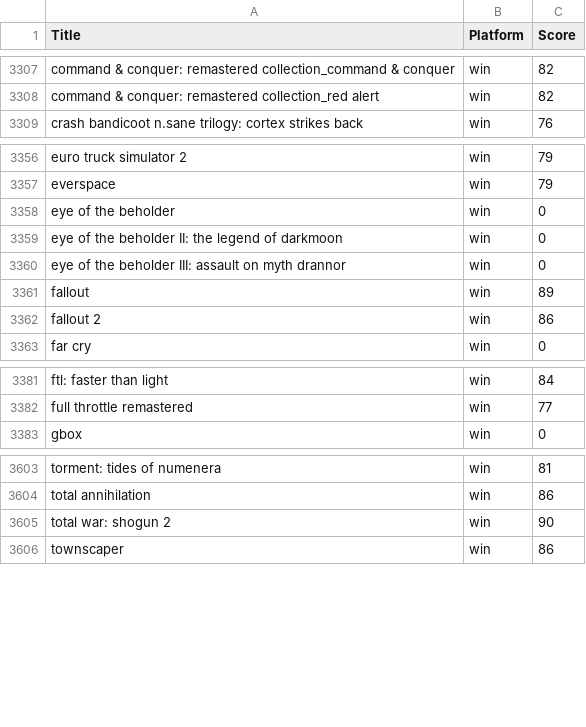
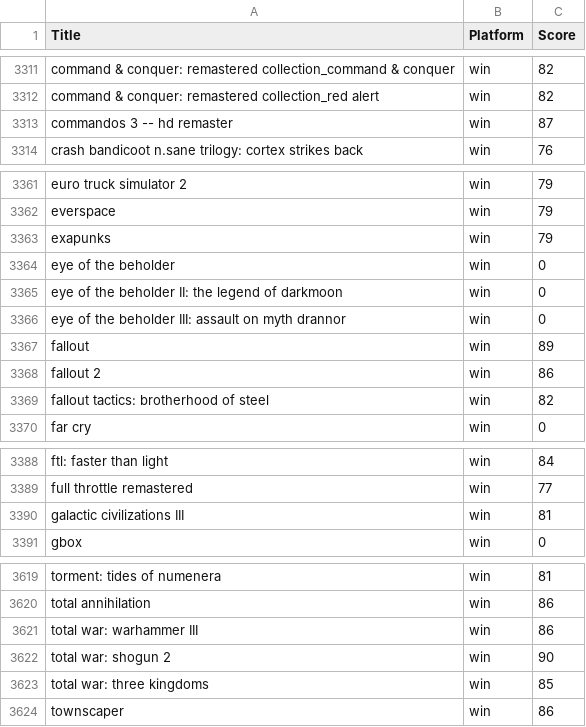
Before and after one commit to PdxCodeGuild/class_australian_shepherd, a CSV file: code/mike_j/python/games_db.csv, drawn as a sheet; only a part is shown, gaps mark what is left out; the diff covers the shown part only; the diff names each change by its address in the sheet, - before the commit and + after, or states it on an @@ line.

```diff
--- a/code/mike_j/python/games_db.csv
+++ b/code/mike_j/python/games_db.csv
+row 3313: commandos 3 -- hd remaster | win | 87
+row 3363: exapunks | win | 79
+row 3369: fallout tactics: brotherhood of steel | win | 82
+row 3390: galactic civilizations III | win | 81
+row 3621: total war: warhammer III | win | 86
+row 3623: total war: three kingdoms | win | 85
```
Also changed, not shown: 20 added rows and 1 edited cell elsewhere in this file.
